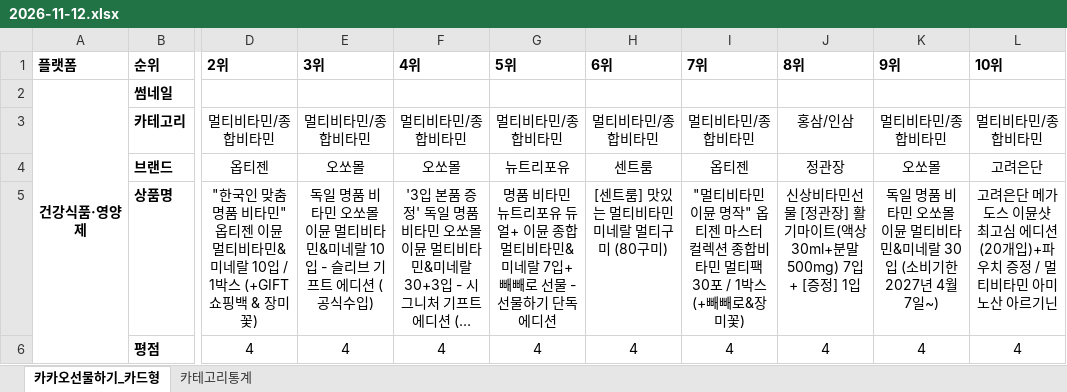
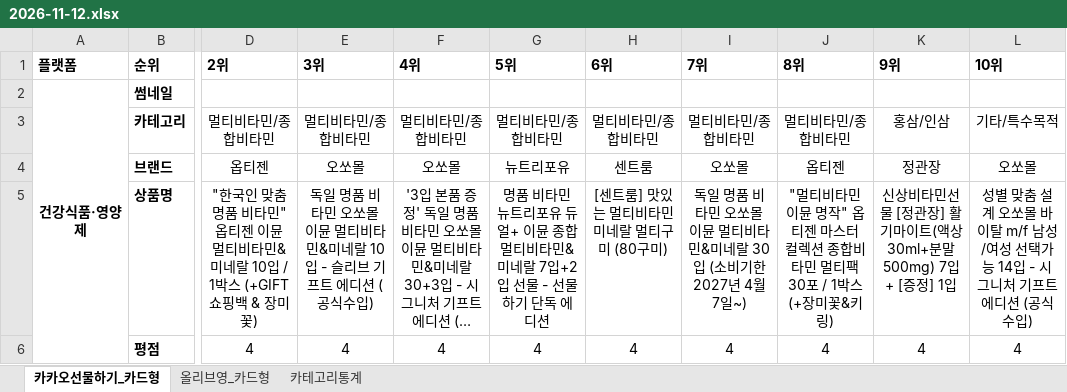
Before and after one commit to primexx98-sudo/online-mall-ranking, an Excel workbook: data/daily/2026-11/2026-11-12.xlsx, sheet 카카오선물하기_카드형, drawn as a sheet; only a part is shown, gaps mark what is left out; long unchanged cells end in …; values as stored, in another font and other column widths than the file's, no borders; charts and pictures not drawn; the diff covers the shown part only; the diff names each change by its address in the sheet, - before the commit and + after, or states it on an @@ line.

```diff
--- a/data/daily/2026-11/2026-11-12.xlsx (sheet 카카오선물하기_카드형)
+++ b/data/daily/2026-11/2026-11-12.xlsx (sheet 카카오선물하기_카드형)
+sheet tab: 올리브영_카드형
-J3: 홍삼/인삼
+J3: 멀티비타민/종합비타민
-K3: 멀티비타민/종합비타민
+K3: 홍삼/인삼
-L3: 멀티비타민/종합비타민
+L3: 기타/특수목적
-I4: 옵티젠
+I4: 오쏘몰
-J4: 정관장
+J4: 옵티젠
-K4: 오쏘몰
+K4: 정관장
-L4: 고려은단
+L4: 오쏘몰
-G5: …랄 7입+빼빼로 선물…
+G5: …랄 7입+2입 선물…
-I5: "멀티비타민 이뮨 명작" 옵티젠 마스터 컬렉션 종합비타민 멀티팩 30포 / 1박스 (+빼빼로&장미꽃)
+I5: 독일 명품 비타민 오쏘몰 이뮨 멀티비타민&미네랄 30입 (소비기한 2027년 4월 7일~)
-J5: 신상비타민선물 [정관장] 활기마이트(액상30ml+분말500mg) 7입 + [증정] 1입
+J5: "멀티비타민 이뮨 명작" 옵티젠 마스터 컬렉션 종합비타민 멀티팩 30포 / 1박스 (+장미꽃&키링)
-K5: 독일 명품 비타민 오쏘몰 이뮨 멀티비타민&미네랄 30입 (소비기한 2027년 4월 7일~)
+K5: 신상비타민선물 [정관장] 활기마이트(액상30ml+분말500mg) 7입 + [증정] 1입
-L5: 고려은단 메가도스 이뮨샷 최고심 에디션 (20개입)+파우치 증정 / 멀티비타민 아미노산 아르기닌
+L5: 성별 맞춤 설계 오쏘몰 바이탈 m/f 남성/여성 선택가능 14입 - 시그니처 기프트 에디션 (공식수입)
```
Also changed, not shown: 4 added rows, 4 removed rows and 27 edited cells elsewhere in this sheet, sheet 카테고리통계, charts or pictures.
